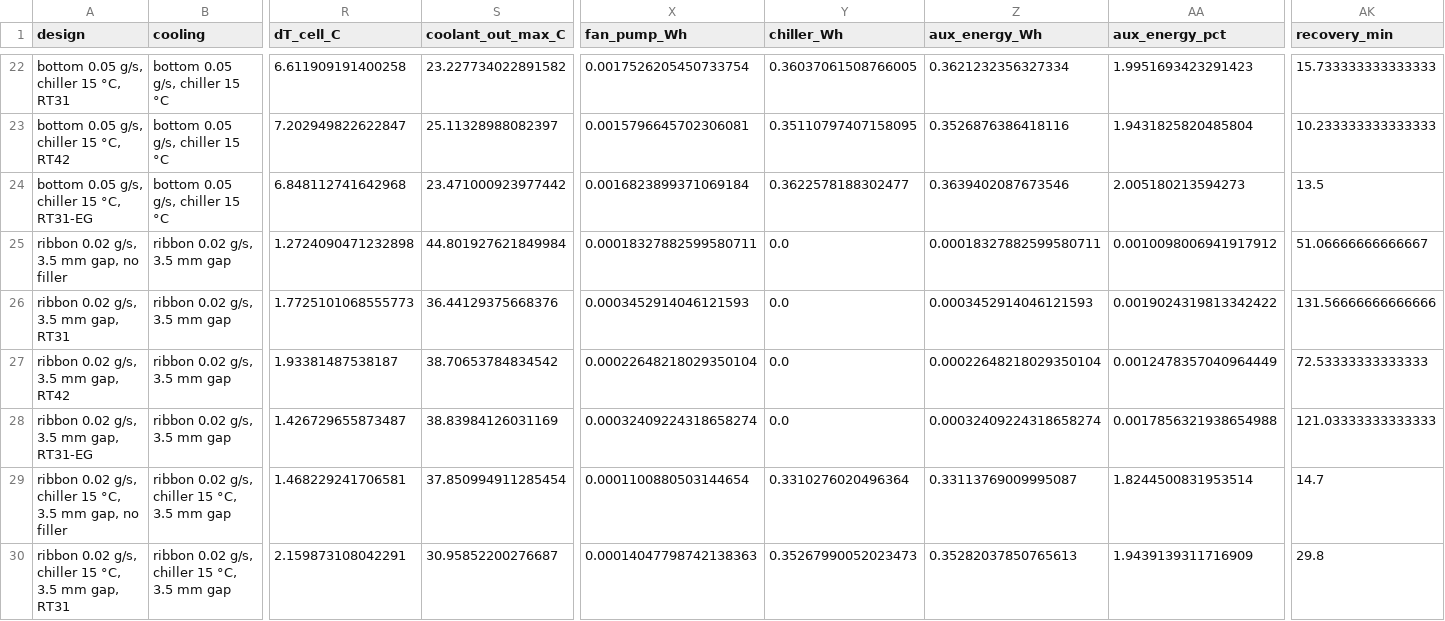
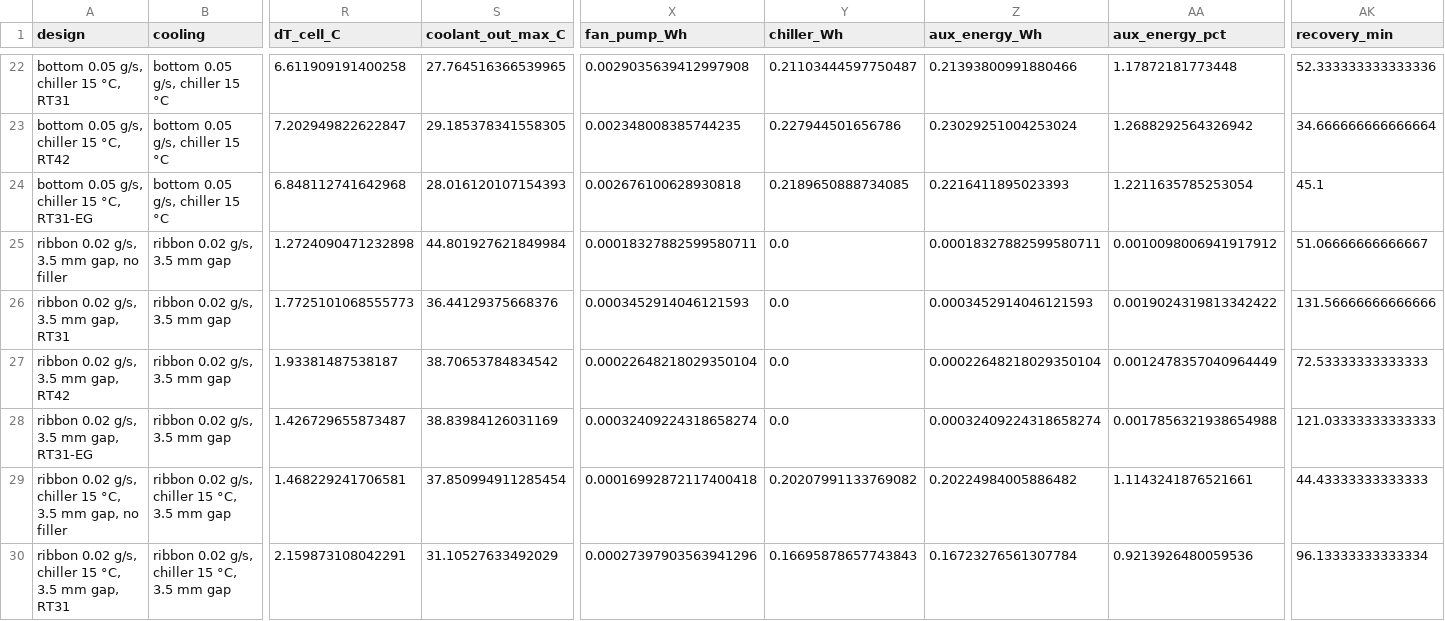
Before and after one commit to omlettehead22/EV_BTMS, a CSV file: docs/examples/module_m50_discharge_1.5c_25c_designs.csv, drawn as a sheet; only a part is shown, gaps mark what is left out; the diff covers the shown part only; the diff names each change by its address in the sheet, - before the commit and + after, or states it on an @@ line.

```diff
--- a/docs/examples/module_m50_discharge_1.5c_25c_designs.csv
+++ b/docs/examples/module_m50_discharge_1.5c_25c_designs.csv
-S22 (coolant_out_max_C): 23.227734022891582
+S22 (coolant_out_max_C): 27.764516366539965
-X22 (fan_pump_Wh): 0.0017526205450733754
+X22 (fan_pump_Wh): 0.0029035639412997908
-Y22 (chiller_Wh): 0.36037061508766005
+Y22 (chiller_Wh): 0.21103444597750487
-Z22 (aux_energy_Wh): 0.3621232356327334
+Z22 (aux_energy_Wh): 0.21393800991880466
-AA22 (aux_energy_pct): 1.9951693423291423
+AA22 (aux_energy_pct): 1.17872181773448
-AK22 (recovery_min): 15.733333333333333
+AK22 (recovery_min): 52.333333333333336
-S23 (coolant_out_max_C): 25.11328988082397
+S23 (coolant_out_max_C): 29.185378341558305
-X23 (fan_pump_Wh): 0.0015796645702306081
+X23 (fan_pump_Wh): 0.002348008385744235
-Y23 (chiller_Wh): 0.35110797407158095
+Y23 (chiller_Wh): 0.227944501656786
-Z23 (aux_energy_Wh): 0.3526876386418116
+Z23 (aux_energy_Wh): 0.23029251004253024
-AA23 (aux_energy_pct): 1.9431825820485804
+AA23 (aux_energy_pct): 1.2688292564326942
-AK23 (recovery_min): 10.233333333333333
+AK23 (recovery_min): 34.666666666666664
-S24 (coolant_out_max_C): 23.471000923977442
+S24 (coolant_out_max_C): 28.016120107154393
-X24 (fan_pump_Wh): 0.0016823899371069184
+X24 (fan_pump_Wh): 0.002676100628930818
-Y24 (chiller_Wh): 0.3622578188302477
+Y24 (chiller_Wh): 0.2189650888734085
-Z24 (aux_energy_Wh): 0.3639402087673546
+Z24 (aux_energy_Wh): 0.2216411895023393
-AA24 (aux_energy_pct): 2.005180213594273
+AA24 (aux_energy_pct): 1.2211635785253054
-AK24 (recovery_min): 13.5
+AK24 (recovery_min): 45.1
-X29 (fan_pump_Wh): 0.0001100880503144654
+X29 (fan_pump_Wh): 0.00016992872117400418
-Y29 (chiller_Wh): 0.3310276020496364
+Y29 (chiller_Wh): 0.20207991133769082
-Z29 (aux_energy_Wh): 0.33113769009995087
+Z29 (aux_energy_Wh): 0.20224984005886482
-AA29 (aux_energy_pct): 1.8244500831953514
+AA29 (aux_energy_pct): 1.1143241876521661
-AK29 (recovery_min): 14.7
+AK29 (recovery_min): 44.43333333333333
-S30 (coolant_out_max_C): 30.95852200276687
+S30 (coolant_out_max_C): 31.10527633492029
-X30 (fan_pump_Wh): 0.00014047798742138363
+X30 (fan_pump_Wh): 0.00027397903563941296
-Y30 (chiller_Wh): 0.35267990052023473
+Y30 (chiller_Wh): 0.16695878657743843
-Z30 (aux_energy_Wh): 0.35282037850765613
+Z30 (aux_energy_Wh): 0.16723276561307784
-AA30 (aux_energy_pct): 1.9439139311716909
+AA30 (aux_energy_pct): 0.9213926480059536
-AK30 (recovery_min): 29.8
+AK30 (recovery_min): 96.13333333333334
```
Also changed, not shown: 61 edited cells elsewhere in this file, docs/examples/module_m50_roadtrip_130kmh_35c_designs.csv, 12 other files.
